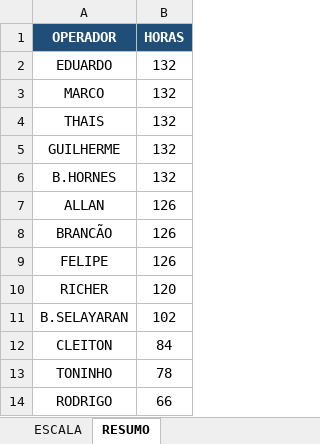
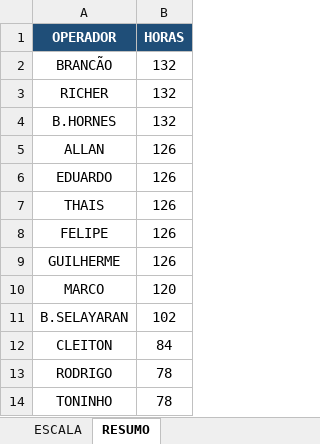
Before and after one commit to Estatistica-Praticagem/Escala, an Excel workbook: ESCALA_TORRE_V5.xlsx, sheet RESUMO, drawn as a sheet; values as stored, in another font and other column widths than the file's, no borders; charts and pictures not drawn; removed rows and columns are numbered as before the commit, all else as after; the diff names each change by its address in the sheet, - before the commit and + after, or states it on an @@ line.

```diff
--- a/ESCALA_TORRE_V5.xlsx (sheet RESUMO)
+++ b/ESCALA_TORRE_V5.xlsx (sheet RESUMO)
-row 2: EDUARDO | 132
-A2 (OPERADOR): MARCO
+A2 (OPERADOR): BRANCÃO
-row 4: THAIS | 132
-A3 (OPERADOR): GUILHERME
+A3 (OPERADOR): RICHER
-A6 (OPERADOR): BRANCÃO
+A6 (OPERADOR): EDUARDO
+row 7: THAIS | 126
+row 9: GUILHERME | 126
-A10 (OPERADOR): RICHER
+A10 (OPERADOR): MARCO
+row 13: RODRIGO | 78
-row 14: RODRIGO | 66
```
Also changed, not shown: sheet ESCALA, charts or pictures, 3 other files.
